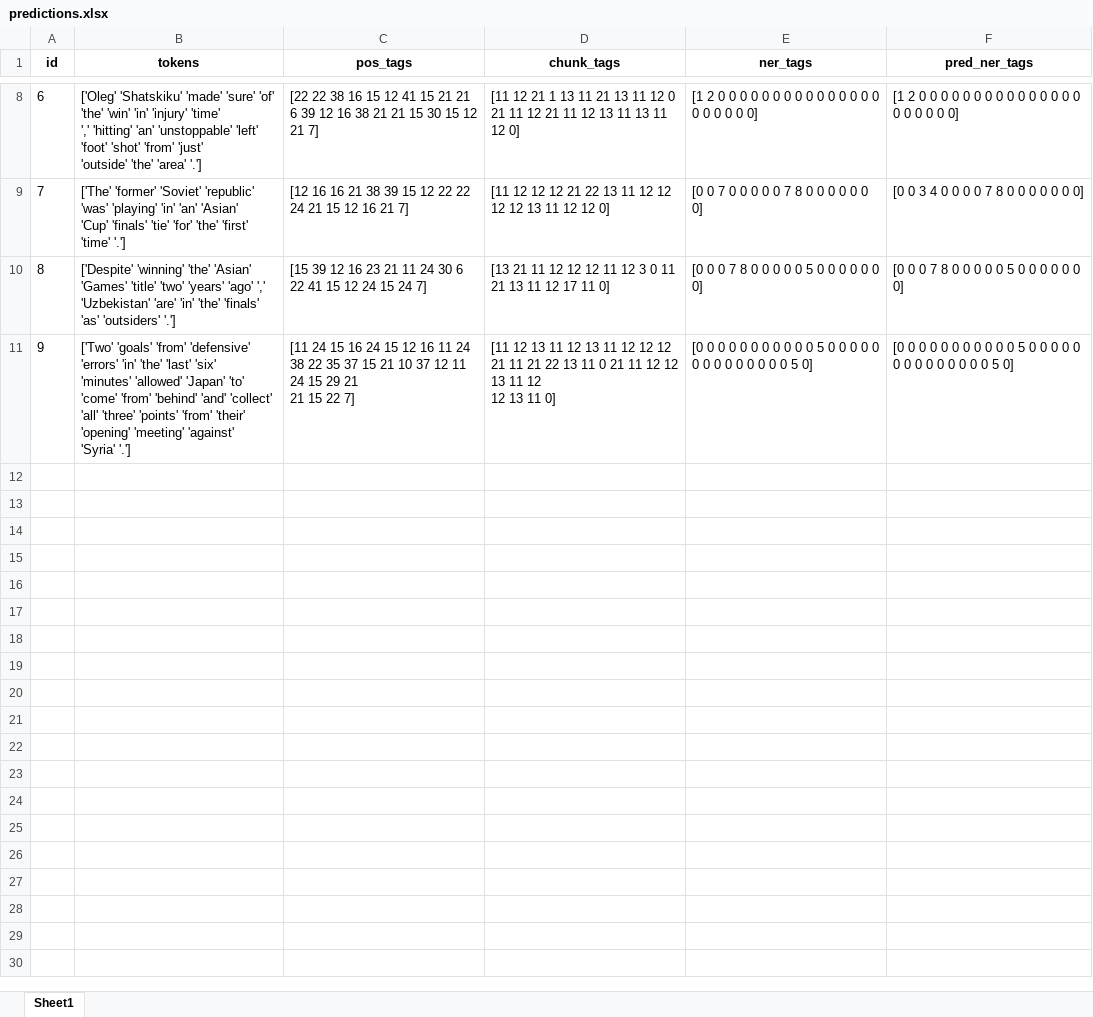
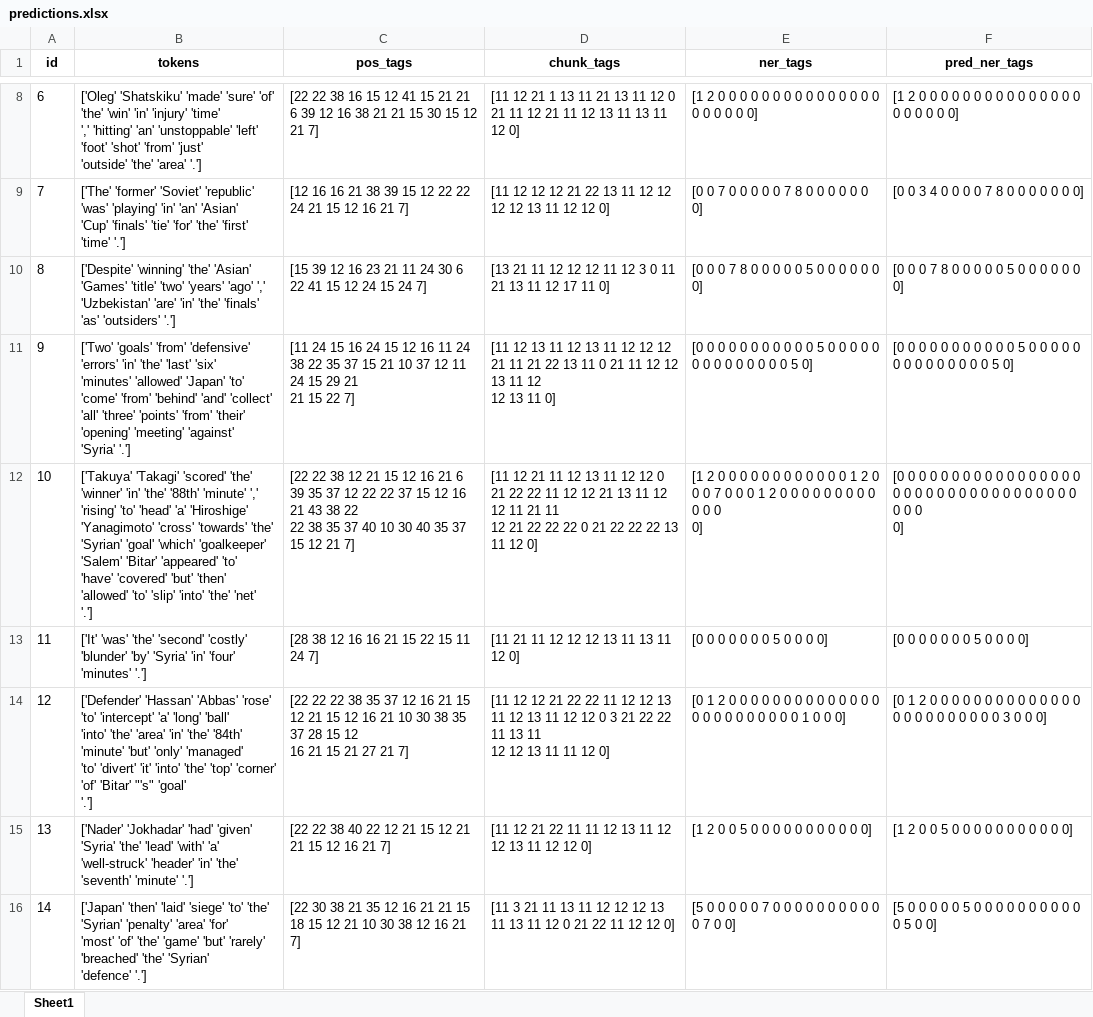
Before and after one commit to gabrieldiasmp/agents, an Excel workbook: 7_named_entity_recognition/output/predictions.xlsx, sheet Sheet1, drawn as a sheet; only a part is shown, gaps mark what is left out; values as stored, in another font and other column widths than the file's, no borders; ↵ is a line break in a cell; the diff covers the shown part only; the diff names each change by its address in the sheet, - before the commit and + after, or states it on an @@ line.

```diff
--- a/7_named_entity_recognition/output/predictions.xlsx (sheet Sheet1)
+++ b/7_named_entity_recognition/output/predictions.xlsx (sheet Sheet1)
+row 12: 10 | ['Takuya' 'Takagi' 'scored' 'the' 'winner' 'in' 'the' '88th' 'minute' ',' ↵ 'rising' 'to' 'head' 'a' 'Hiroshige' 'Yanagimoto' 'cross' 'towards' 'the' ↵ 'Syrian' 'goal' 'which' 'goalkeeper' 'Salem' 'Bitar' 'appeared' 'to' ↵ 'have' 'covered' 'but' 'then' 'allowed' 'to' 'slip' 'into' 'the' 'net' ↵ '.'] | [22 22 38 12 21 15 12 16 21 6 39 35 37 12 22 22 37 15 12 16 21 43 38 22 ↵ 22 38 35 37 40 10 30 40 35 37 15 12 21 7] | [11 12 21 11 12 13 11 12 12 0 21 22 22 11 12 12 21 13 11 12 12 11 21 11 ↵ 12 21 22 22 22 0 21 22 22 22 13 11 12 0] | [1 2 0 0 0 0 0 0 0 0 0 0 0 0 1 2 0 0 0 7 0 0 0 1 2 0 0 0 0 0 0 0 0 0 0 0 0 ↵ 0] | [0 0 0 0 0 0 0 0 0 0 0 0 0 0 0 0 0 0 0 0 0 0 0 0 0 0 0 0 0 0 0 0 0 0 0 0 0 ↵ 0]
+row 13: 11 | ['It' 'was' 'the' 'second' 'costly' 'blunder' 'by' 'Syria' 'in' 'four' ↵ 'minutes' '.'] | [28 38 12 16 16 21 15 22 15 11 24 7] | [11 21 11 12 12 12 13 11 13 11 12 0] | [0 0 0 0 0 0 0 5 0 0 0 0] | [0 0 0 0 0 0 0 5 0 0 0 0]
+row 14: 12 | ['Defender' 'Hassan' 'Abbas' 'rose' 'to' 'intercept' 'a' 'long' 'ball' ↵ 'into' 'the' 'area' 'in' 'the' '84th' 'minute' 'but' 'only' 'managed' ↵ 'to' 'divert' 'it' 'into' 'the' 'top' 'corner' 'of' 'Bitar' "'s" 'goal' ↵ '.'] | [22 22 22 38 35 37 12 16 21 15 12 21 15 12 16 21 10 30 38 35 37 28 15 12 ↵ 16 21 15 21 27 21 7] | [11 12 12 21 22 22 11 12 12 13 11 12 13 11 12 12 0 3 21 22 22 11 13 11 ↵ 12 12 13 11 11 12 0] | [0 1 2 0 0 0 0 0 0 0 0 0 0 0 0 0 0 0 0 0 0 0 0 0 0 0 0 1 0 0 0] | [0 1 2 0 0 0 0 0 0 0 0 0 0 0 0 0 0 0 0 0 0 0 0 0 0 0 0 3 0 0 0]
+row 15: 13 | ['Nader' 'Jokhadar' 'had' 'given' 'Syria' 'the' 'lead' 'with' 'a' ↵ 'well-struck' 'header' 'in' 'the' 'seventh' 'minute' '.'] | [22 22 38 40 22 12 21 15 12 21 21 15 12 16 21 7] | [11 12 21 22 11 11 12 13 11 12 12 13 11 12 12 0] | [1 2 0 0 5 0 0 0 0 0 0 0 0 0 0 0] | [1 2 0 0 5 0 0 0 0 0 0 0 0 0 0 0]
+row 16: 14 | ['Japan' 'then' 'laid' 'siege' 'to' 'the' 'Syrian' 'penalty' 'area' 'for' ↵ 'most' 'of' 'the' 'game' 'but' 'rarely' 'breached' 'the' 'Syrian' ↵ 'defence' '.'] | [22 30 38 21 35 12 16 21 21 15 18 15 12 21 10 30 38 12 16 21 7] | [11 3 21 11 13 11 12 12 12 13 11 13 11 12 0 21 22 11 12 12 0] | [5 0 0 0 0 0 7 0 0 0 0 0 0 0 0 0 0 0 7 0 0] | [5 0 0 0 0 0 5 0 0 0 0 0 0 0 0 0 0 0 5 0 0]
```
Also changed, not shown: 85 added rows elsewhere in this sheet, 9 other files.
